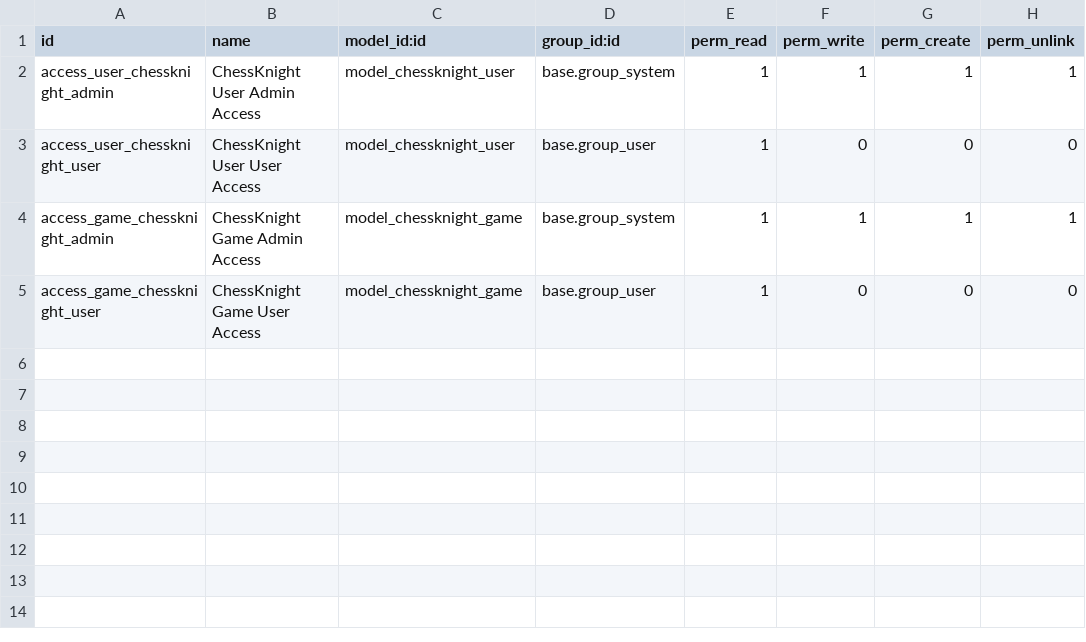
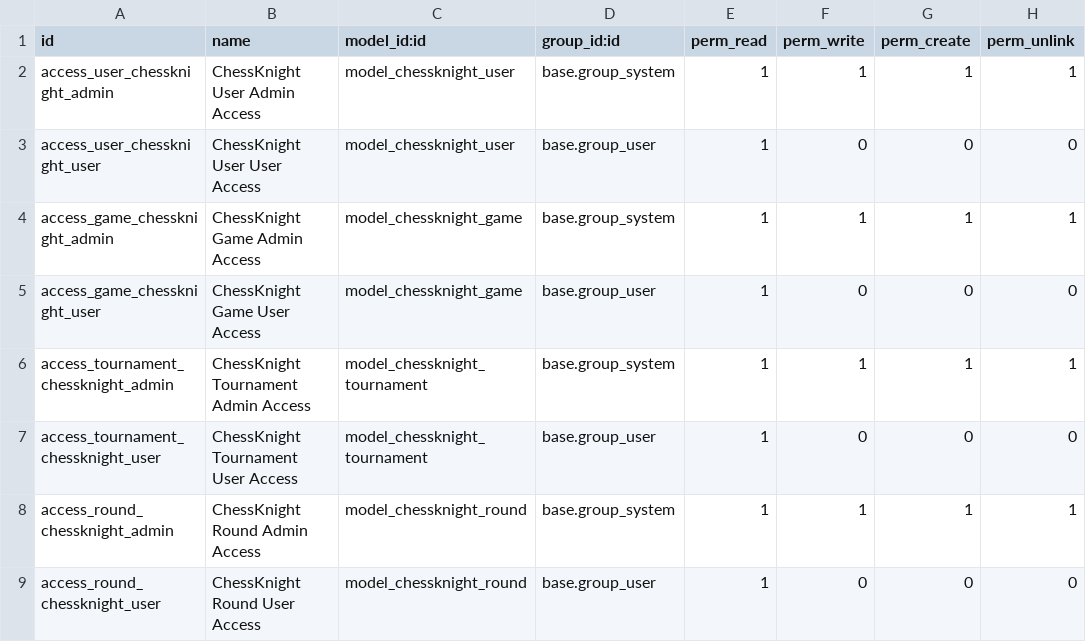
Before and after one commit to SebastianLorenzano/2DAM-SGE, a CSV file: data/odoo/addons/17.0/ChessKnightApp/security/ir.model.access.csv, drawn as a sheet.

```diff
--- a/data/odoo/addons/17.0/ChessKnightApp/security/ir.model.access.csv
+++ b/data/odoo/addons/17.0/ChessKnightApp/security/ir.model.access.csv
@@ -5 +5,5 @@ access_game_chessknight_admin,ChessKnight Game Admin Access,model_chessknight_ga
 access_game_chessknight_user,ChessKnight Game User Access,model_chessknight_game,base.group_user,1,0,0,0
+access_tournament_chessknight_admin,ChessKnight Tournament Admin Access,model_chessknight_tournament,base.group_system,1,1,1,1
+access_tournament_chessknight_user,ChessKnight Tournament User Access,model_chessknight_tournament,base.group_user,1,0,0,0
+access_round_chessknight_admin,ChessKnight Round Admin Access,model_chessknight_round,base.group_system,1,1,1,1
+access_round_chessknight_user,ChessKnight Round User Access,model_chessknight_round,base.group_user,1,0,0,0
```
Also changed, not shown: 15 other files.
